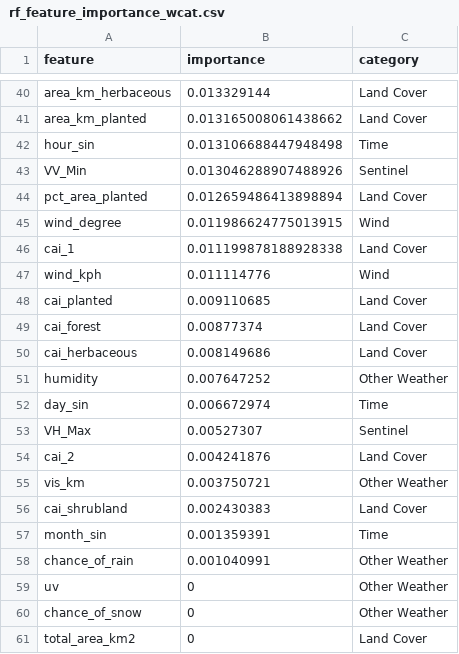
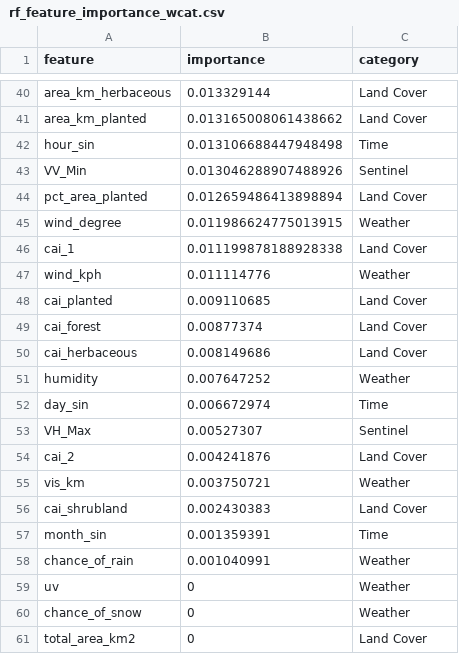
Before and after one commit to VienJou/Flood-height-prediction, a CSV file: data/rf_feature_importance_wcat.csv, drawn as a sheet; only a part is shown, gaps mark what is left out; the diff covers the shown part only.

```diff
--- a/data/rf_feature_importance_wcat.csv
+++ b/data/rf_feature_importance_wcat.csv
@@ -44,5 +44,5 @@ VV_Min,0.013046288907488926,Sentinel
 pct_area_planted,0.012659486413898894,Land Cover
-wind_degree,0.011986624775013915,Wind
+wind_degree,0.011986624775013915,Weather
 cai_1,0.011199878188928338,Land Cover
-wind_kph,0.011114776,Wind
+wind_kph,0.011114776,Weather
 cai_planted,0.009110685,Land Cover
@@ -50,3 +50,3 @@ cai_forest,0.00877374,Land Cover
 cai_herbaceous,0.008149686,Land Cover
-humidity,0.007647252,Other Weather
+humidity,0.007647252,Weather
 day_sin,0.006672974,Time
@@ -54,8 +54,8 @@ VH_Max,0.00527307,Sentinel
 cai_2,0.004241876,Land Cover
-vis_km,0.003750721,Other Weather
+vis_km,0.003750721,Weather
 cai_shrubland,0.002430383,Land Cover
 month_sin,0.001359391,Time
-chance_of_rain,0.001040991,Other Weather
-uv,0,Other Weather
-chance_of_snow,0,Other Weather
+chance_of_rain,0.001040991,Weather
+uv,0,Weather
+chance_of_snow,0,Weather
 total_area_km2,0,Land Cover
```
Also changed, not shown: 11 edited cells elsewhere in this file.
